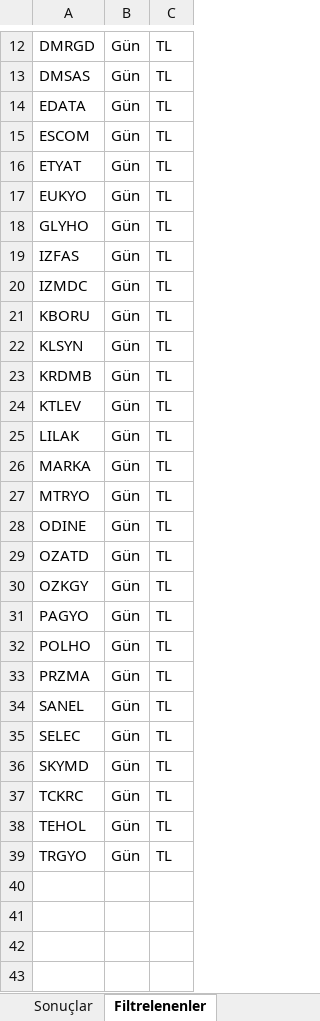
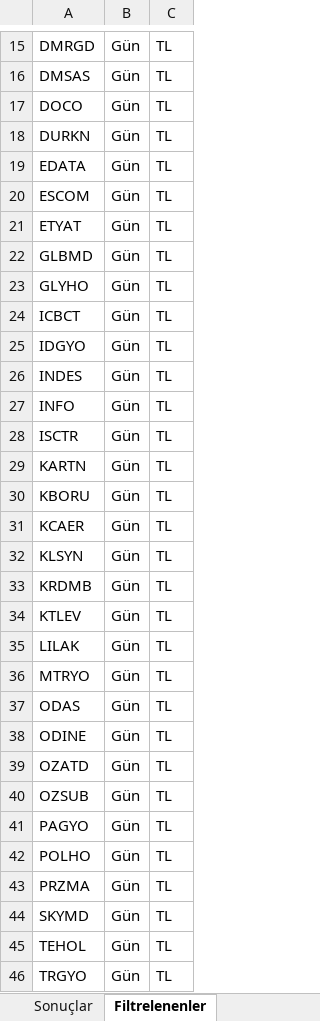
Before and after one commit to Ermana39/hoca-ile-borsa, an Excel workbook: app/borsa/gosterge-taramalari/data/yükselis-hacim.xlsx, sheet Filtrelenenler, drawn as a sheet; only a part is shown, gaps mark what is left out; values as stored, in another font and other column widths than the file's, no borders; removed rows and columns are numbered as before the commit, all else as after; the diff covers the shown part only; the diff names each change by its address in the sheet, - before the commit and + after, or states it on an @@ line.

```diff
--- a/app/borsa/gosterge-taramalari/data/yükselis-hacim.xlsx (sheet Filtrelenenler)
+++ b/app/borsa/gosterge-taramalari/data/yükselis-hacim.xlsx (sheet Filtrelenenler)
+row 17: DOCO | Gün | TL
+row 18: DURKN | Gün | TL
-A22: EUKYO
+A22: GLBMD
+row 24: ICBCT | Gün | TL
+row 25: IDGYO | Gün | TL
+row 26: INDES | Gün | TL
-A27: IZFAS
+A27: INFO
-A28: IZMDC
+A28: ISCTR
+row 29: KARTN | Gün | TL
+row 31: KCAER | Gün | TL
-row 26: MARKA | Gün | TL
+row 37: ODAS | Gün | TL
-A40: OZKGY
+A40: OZSUB
-row 34: SANEL | Gün | TL
-row 35: SELEC | Gün | TL
-row 37: TCKRC | Gün | TL
```
Also changed, not shown: 6 added rows, 1 removed row and 2 edited cells elsewhere in this sheet, sheet Sonuçlar, app/borsa/gosterge-taramalari/data/Yükselis-trendi.xlsx, app/borsa/gosterge-taramalari/data/guclu-trend-momentum.xlsx, 26 other files.
